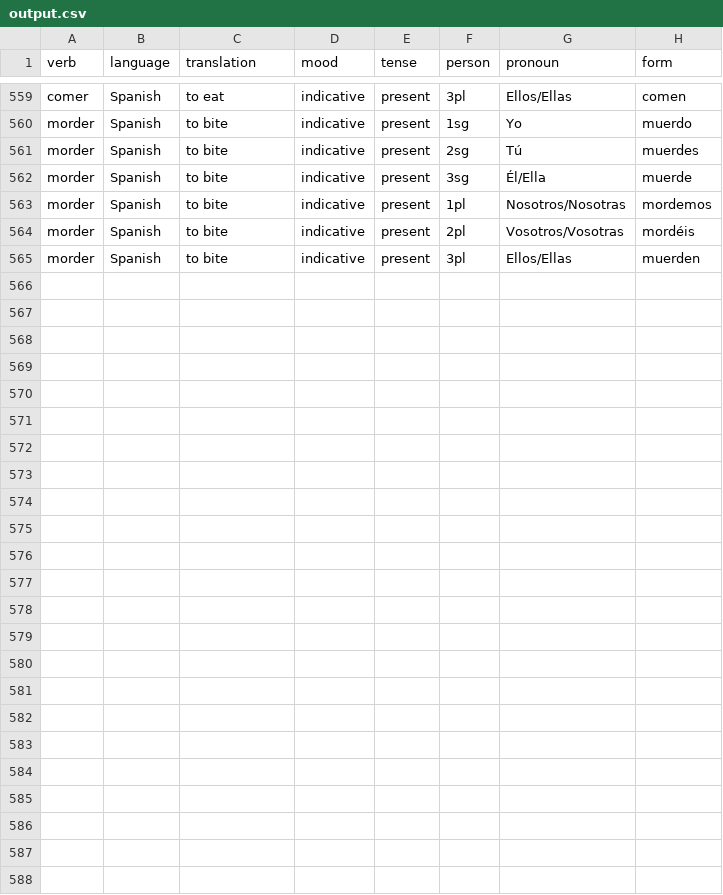
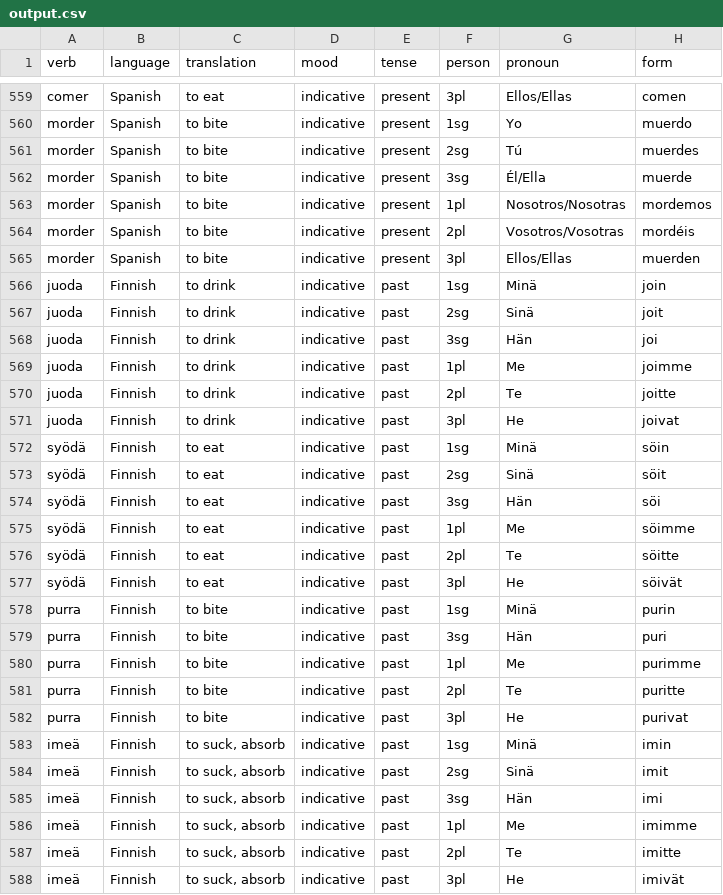
Before and after one commit to BranPap/glossolalia, a CSV file: src/utils/output.csv, drawn as a sheet; only a part is shown, gaps mark what is left out; the diff names each change by its address in the sheet, - before the commit and + after, or states it on an @@ line.

Commit message:
Finnish past tense

```diff
--- a/src/utils/output.csv
+++ b/src/utils/output.csv
+row 566: juoda | Finnish | to drink | indicative | past | 1sg | Minä | join
+row 567: juoda | Finnish | to drink | indicative | past | 2sg | Sinä | joit
+row 568: juoda | Finnish | to drink | indicative | past | 3sg | Hän | joi
+row 569: juoda | Finnish | to drink | indicative | past | 1pl | Me | joimme
+row 570: juoda | Finnish | to drink | indicative | past | 2pl | Te | joitte
+row 571: juoda | Finnish | to drink | indicative | past | 3pl | He | joivat
+row 572: syödä | Finnish | to eat | indicative | past | 1sg | Minä | söin
+row 573: syödä | Finnish | to eat | indicative | past | 2sg | Sinä | söit
+row 574: syödä | Finnish | to eat | indicative | past | 3sg | Hän | söi
+row 575: syödä | Finnish | to eat | indicative | past | 1pl | Me | söimme
+row 576: syödä | Finnish | to eat | indicative | past | 2pl | Te | söitte
+row 577: syödä | Finnish | to eat | indicative | past | 3pl | He | söivät
+row 578: purra | Finnish | to bite | indicative | past | 1sg | Minä | purin
+row 579: purra | Finnish | to bite | indicative | past | 3sg | Hän | puri
+row 580: purra | Finnish | to bite | indicative | past | 1pl | Me | purimme
+row 581: purra | Finnish | to bite | indicative | past | 2pl | Te | puritte
+row 582: purra | Finnish | to bite | indicative | past | 3pl | He | purivat
+row 583: imeä | Finnish | to suck, absorb | indicative | past | 1sg | Minä | imin
+row 584: imeä | Finnish | to suck, absorb | indicative | past | 2sg | Sinä | imit
+row 585: imeä | Finnish | to suck, absorb | indicative | past | 3sg | Hän | imi
+row 586: imeä | Finnish | to suck, absorb | indicative | past | 1pl | Me | imimme
+row 587: imeä | Finnish | to suck, absorb | indicative | past | 2pl | Te | imitte
+row 588: imeä | Finnish | to suck, absorb | indicative | past | 3pl | He | imivät
```
Also changed, not shown: 5 other files.
